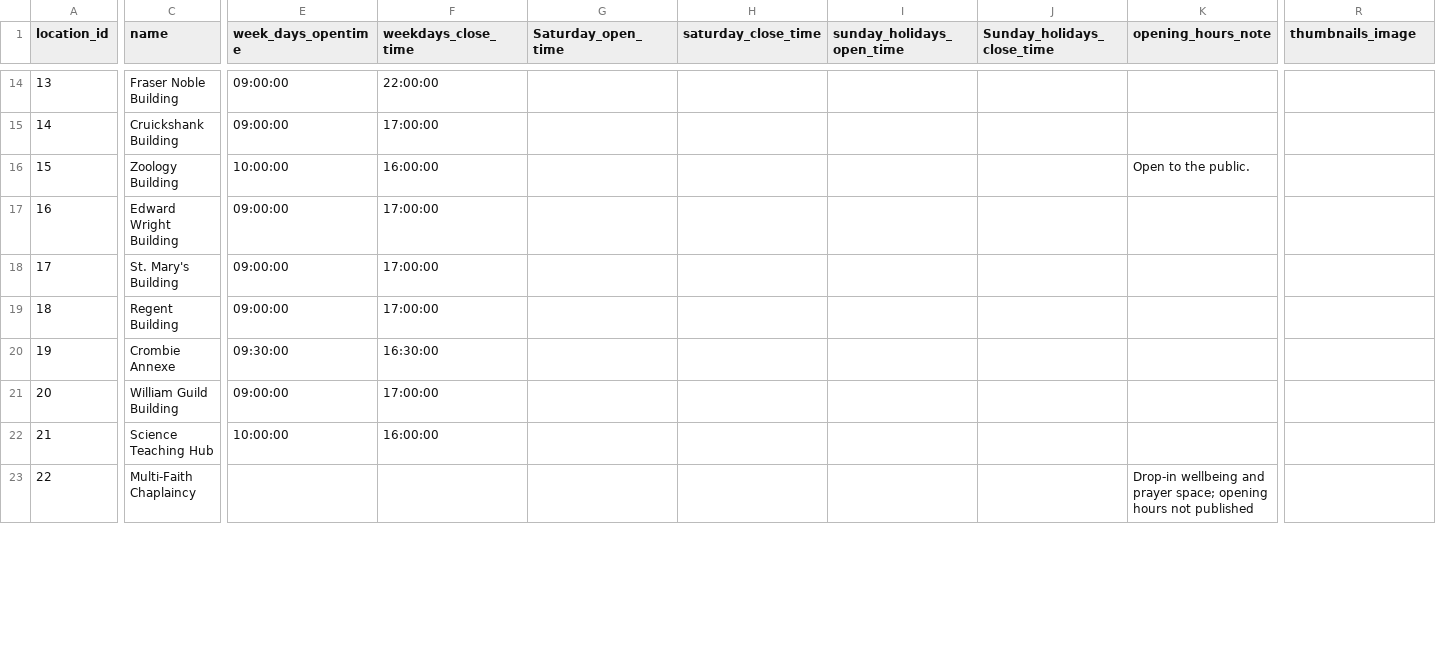
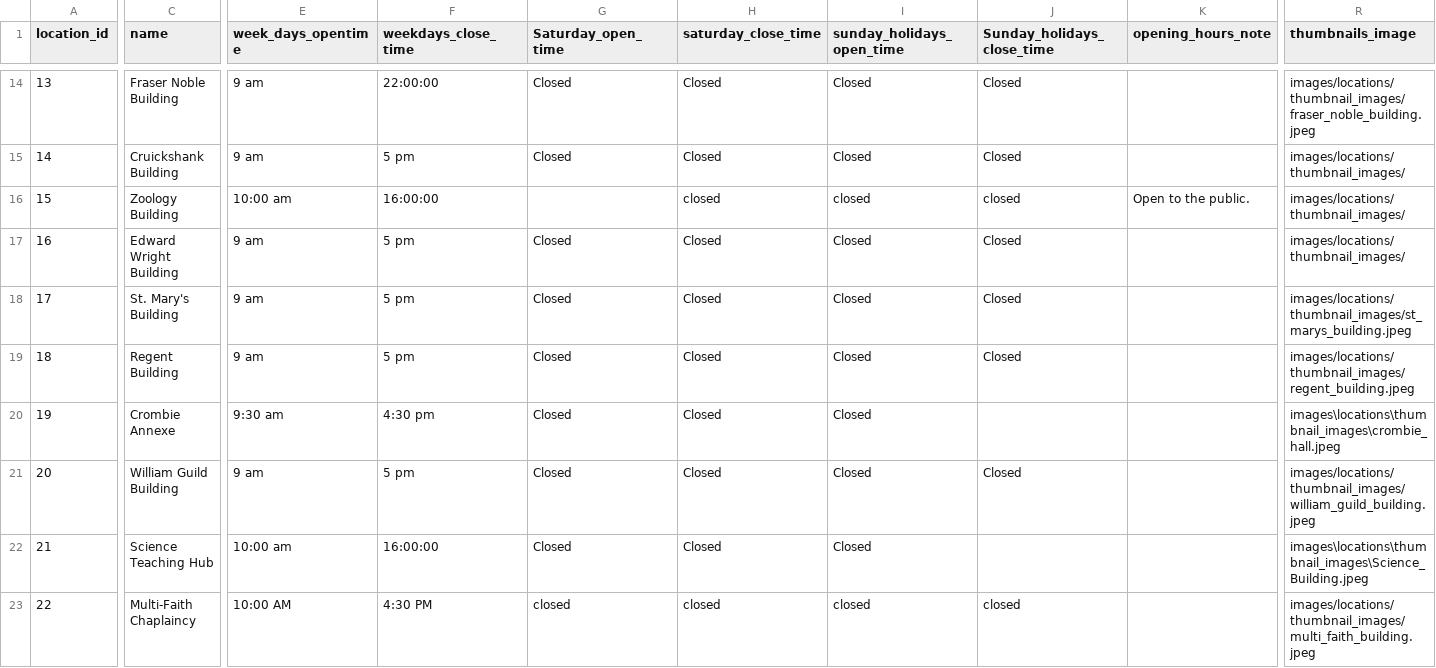
Before and after one commit to TeamBravoUoA/UoASensoryMap, a CSV file: data/Location.csv, drawn as a sheet; only a part is shown, gaps mark what is left out; the diff covers the shown part only; the diff names each change by its address in the sheet, - before the commit and + after, or states it on an @@ line.

Commit message:
Update location model, admin interface, and seed data workflow

```diff
--- a/data/Location.csv
+++ b/data/Location.csv
-E14:E15 (week_days_opentime): 09:00:00
+E14:E15 (week_days_opentime): 9 am
-G14:G15 (Saturday_open_time): (empty)
+G14:G15 (Saturday_open_time): Closed
-H14:H15 (saturday_close_time): (empty)
+H14:H15 (saturday_close_time): Closed
-I14:I15 (sunday_holidays_open_time): (empty)
+I14:I15 (sunday_holidays_open_time): Closed
-J14:J15 (Sunday_holidays_close_time): (empty)
+J14:J15 (Sunday_holidays_close_time): Closed
-R14 (thumbnails_image): (empty)
+R14 (thumbnails_image): images/locations/thumbnail_images/fraser_noble_building.jpeg
-F15 (weekdays_close_time): 17:00:00
+F15 (weekdays_close_time): 5 pm
-R15:R17 (thumbnails_image): (empty)
+R15:R17 (thumbnails_image): images/locations/thumbnail_images/
-E16 (week_days_opentime): 10:00:00
+E16 (week_days_opentime): 10:00 am
-H16 (saturday_close_time): (empty)
+H16 (saturday_close_time): closed
-I16 (sunday_holidays_open_time): (empty)
+I16 (sunday_holidays_open_time): closed
-J16 (Sunday_holidays_close_time): (empty)
+J16 (Sunday_holidays_close_time): closed
-E17:E19 (week_days_opentime): 09:00:00
+E17:E19 (week_days_opentime): 9 am
-F17:F19 (weekdays_close_time): 17:00:00
+F17:F19 (weekdays_close_time): 5 pm
-G17:G22 (Saturday_open_time): (empty)
+G17:G22 (Saturday_open_time): Closed
-H17:H22 (saturday_close_time): (empty)
+H17:H22 (saturday_close_time): Closed
-I17:I22 (sunday_holidays_open_time): (empty)
+I17:I22 (sunday_holidays_open_time): Closed
-J17:J19 (Sunday_holidays_close_time): (empty)
+J17:J19 (Sunday_holidays_close_time): Closed
-R18 (thumbnails_image): (empty)
+R18 (thumbnails_image): images/locations/thumbnail_images/st_marys_building.jpeg
-R19 (thumbnails_image): (empty)
+R19 (thumbnails_image): images/locations/thumbnail_images/regent_building.jpeg
-E20 (week_days_opentime): 09:30:00
+E20 (week_days_opentime): 9:30 am
-F20 (weekdays_close_time): 16:30:00
+F20 (weekdays_close_time): 4:30 pm
-R20 (thumbnails_image): (empty)
+R20 (thumbnails_image): images\locations\thumbnail_images\crombie_hall.jpeg
-E21 (week_days_opentime): 09:00:00
+E21 (week_days_opentime): 9 am
-F21 (weekdays_close_time): 17:00:00
+F21 (weekdays_close_time): 5 pm
-J21 (Sunday_holidays_close_time): (empty)
+J21 (Sunday_holidays_close_time): Closed
-R21 (thumbnails_image): (empty)
+R21 (thumbnails_image): images/locations/thumbnail_images/william_guild_building.jpeg
-E22 (week_days_opentime): 10:00:00
+E22 (week_days_opentime): 10:00 am
-R22 (thumbnails_image): (empty)
+R22 (thumbnails_image): images\locations\thumbnail_images\Science_Building.jpeg
-E23 (week_days_opentime): (empty)
+E23 (week_days_opentime): 10:00 AM
-F23 (weekdays_close_time): (empty)
+F23 (weekdays_close_time): 4:30 PM
-G23 (Saturday_open_time): (empty)
+G23 (Saturday_open_time): closed
-H23 (saturday_close_time): (empty)
+H23 (saturday_close_time): closed
-I23 (sunday_holidays_open_time): (empty)
+I23 (sunday_holidays_open_time): closed
-J23 (Sunday_holidays_close_time): (empty)
+J23 (Sunday_holidays_close_time): closed
-K23 (opening_hours_note): Drop-in wellbeing and prayer space; opening hours not published
+K23 (opening_hours_note): (empty)
-R23 (thumbnails_image): (empty)
+R23 (thumbnails_image): images/locations/thumbnail_images/multi_faith_building.jpeg
```
Also changed, not shown: 4 added rows and 65 edited cells elsewhere in this file, 7 other files.
